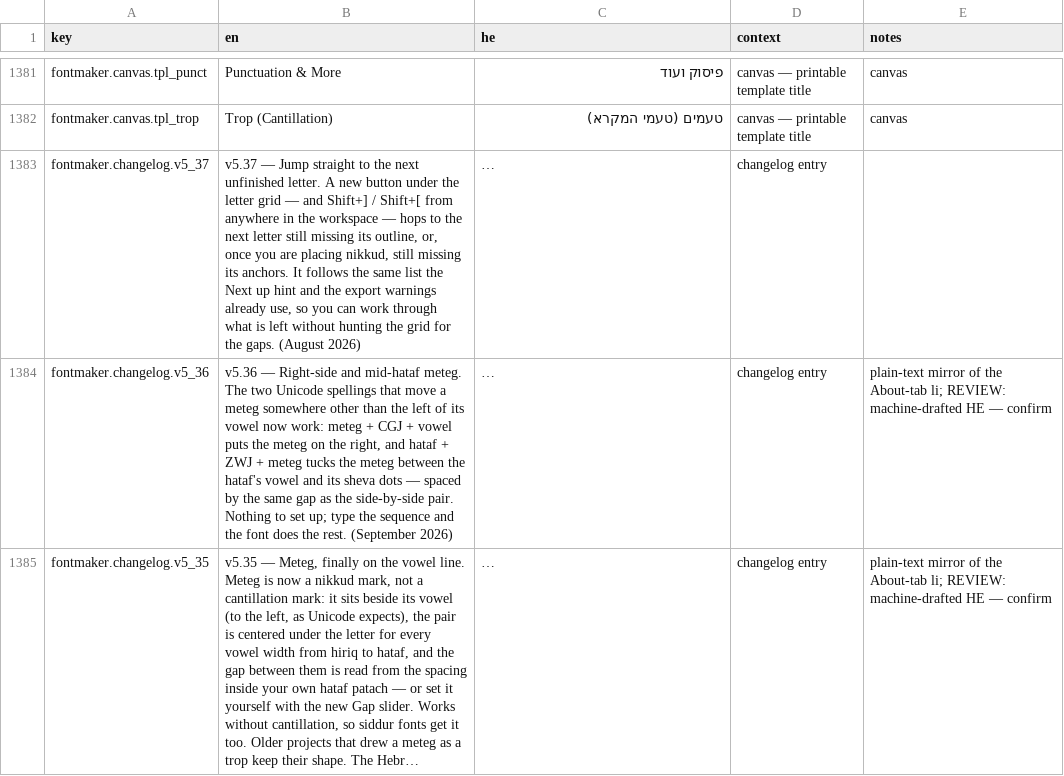
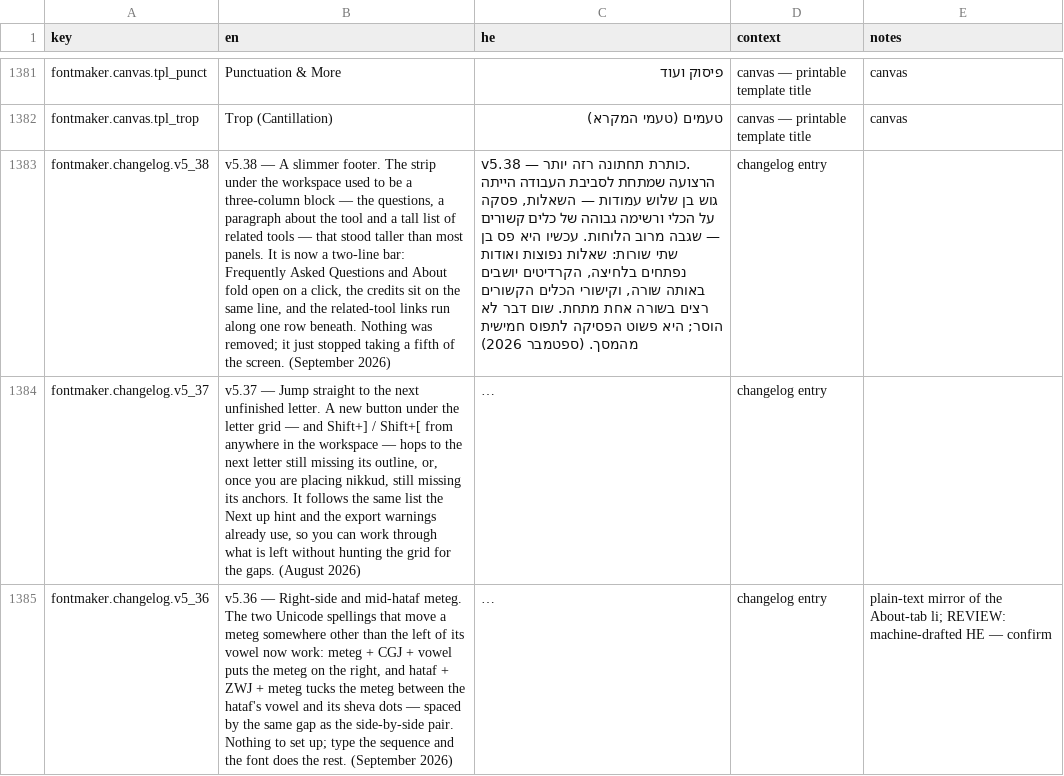
Before and after one commit to Hbleiberg/Hebrew_Blender, a CSV file: locales/ui-strings.csv, drawn as a sheet; only a part is shown, gaps mark what is left out; the shorter side is filled out with more unchanged rows; long unchanged cells end in …; the diff names each change by its address in the sheet, - before the commit and + after, or states it on an @@ line.

```diff
--- a/locales/ui-strings.csv
+++ b/locales/ui-strings.csv
+row 1383: fontmaker.changelog.v5_38 | v5.38 — A slimmer footer. The strip under the workspace used to be a three-column block — the questions, a paragraph about the tool and a tall list of related tools — that stood taller than most panels. It is now a two-line bar: Frequently Asked Questions and About fold open on a click, the credits sit on the same line, and the related-tool links run along one row beneath. Nothing was removed; it just stopped taking a fifth of the screen. (September 2026) | v5.38 — כותרת תחתונה רזה יותר. הרצועה שמתחת לסביבת העבודה הייתה גוש בן שלוש עמודות — השאלות, פסקה על הכלי ורשימה גבוהה של כלים קשורים — שגבה מרוב הלוחות. עכשיו היא פס בן שתי שורות: שאלות נפוצות ואודות נפתחים בלחיצה, הקרדיטים יושבים באותה שורה, וקישורי הכלים הקשורים רצים בשורה אחת מתחת. שום דבר לא הוסר; היא פשוט הפסיקה לתפוס חמישית מהמסך. (ספטמבר 2026) | changelog entry
```
Also changed, not shown: 5 other files.
